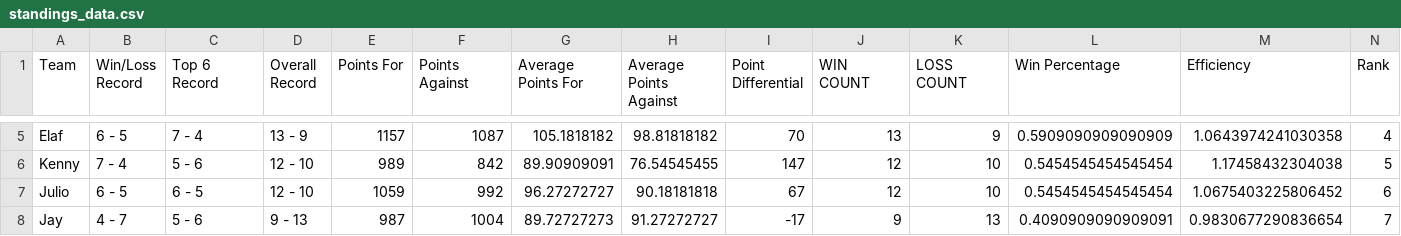
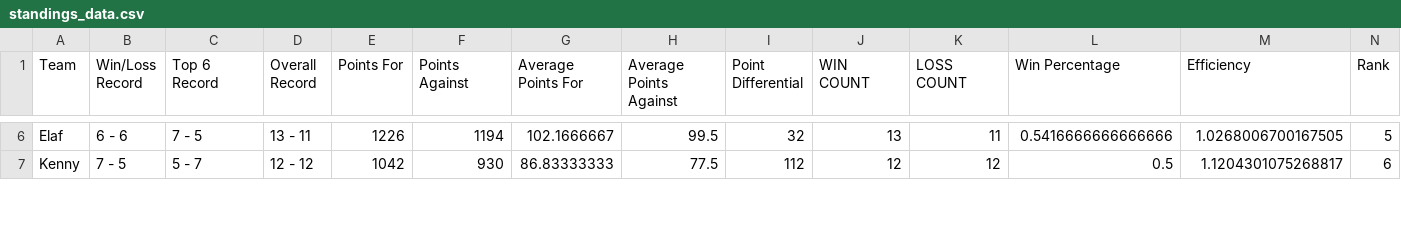
Before and after one commit to EElkadi/fantasyfootballdashboard, a CSV file: data/standings_data.csv, drawn as a sheet; only a part is shown, gaps mark what is left out; removed rows and columns are numbered as before the commit, all else as after; the diff covers the shown part only; the diff names each change by its address in the sheet, - before the commit and + after, or states it on an @@ line.

```diff
--- a/data/standings_data.csv
+++ b/data/standings_data.csv
-B6 (Win/Loss Record): 6 - 5
+B6 (Win/Loss Record): 6 - 6
-C6 (Top 6 Record): 7 - 4
+C6 (Top 6 Record): 7 - 5
-D6 (Overall Record): 13 - 9
+D6 (Overall Record): 13 - 11
-E6 (Points For): 1157
+E6 (Points For): 1226
-F6 (Points Against): 1087
+F6 (Points Against): 1194
-G6 (Average Points For): 105.1818182
+G6 (Average Points For): 102.1666667
-H6 (Average Points Against): 98.81818182
+H6 (Average Points Against): 99.5
-I6 (Point Differential): 70
+I6 (Point Differential): 32
-K6 (LOSS COUNT): 9
+K6 (LOSS COUNT): 11
-L6 (Win Percentage): 0.5909090909090909
+L6 (Win Percentage): 0.5416666666666666
-M6 (Efficiency): 1.0643974241030358
+M6 (Efficiency): 1.0268006700167505
-N6 (Rank): 4
+N6 (Rank): 5
-B7 (Win/Loss Record): 7 - 4
+B7 (Win/Loss Record): 7 - 5
-C7 (Top 6 Record): 5 - 6
+C7 (Top 6 Record): 5 - 7
-D7 (Overall Record): 12 - 10
+D7 (Overall Record): 12 - 12
-E7 (Points For): 989
+E7 (Points For): 1042
-F7 (Points Against): 842
+F7 (Points Against): 930
-G7 (Average Points For): 89.90909091
+G7 (Average Points For): 86.83333333
-H7 (Average Points Against): 76.54545455
+H7 (Average Points Against): 77.5
-I7 (Point Differential): 147
+I7 (Point Differential): 112
-K7 (LOSS COUNT): 10
+K7 (LOSS COUNT): 12
-L7 (Win Percentage): 0.5454545454545454
+L7 (Win Percentage): 0.5
-M7 (Efficiency): 1.17458432304038
+M7 (Efficiency): 1.1204301075268817
-N7 (Rank): 5
+N7 (Rank): 6
-row 7: Julio | 6 - 5 | 6 - 5 | 12 - 10 | 1059 | 992 | 96.27272727 | 90.18181818 | 67 | 12 | 10 | 0.5454545454545454 | 1.0675403225806452 | 6
-row 8: Jay | 4 - 7 | 5 - 6 | 9 - 13 | 987 | 1004 | 89.72727273 | 91.27272727 | -17 | 9 | 13 | 0.4090909090909091 | 0.9830677290836654 | 7
```
Also changed, not shown: 3 added rows, 1 removed row and 82 edited cells elsewhere in this file, data/players_data.csv, data/teams_data.csv.
